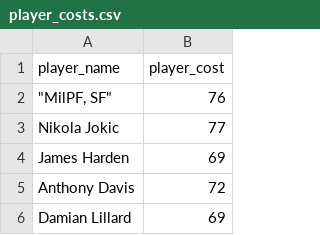
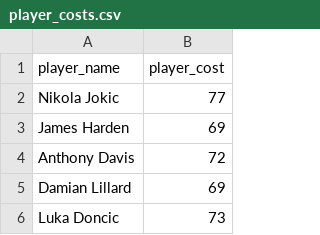
Before and after one commit to GregWAnderson/fantasy_sports_optimiser, a CSV file: data/player_costs.csv, drawn as a sheet; only a part is shown; the shorter side is filled out with more unchanged rows; the diff names each change by its address in the sheet, - before the commit and + after, or states it on an @@ line.

```diff
--- a/data/player_costs.csv
+++ b/data/player_costs.csv
-row 2: "MilPF, SF" | 76
```
Also changed, not shown: 5 other files.
